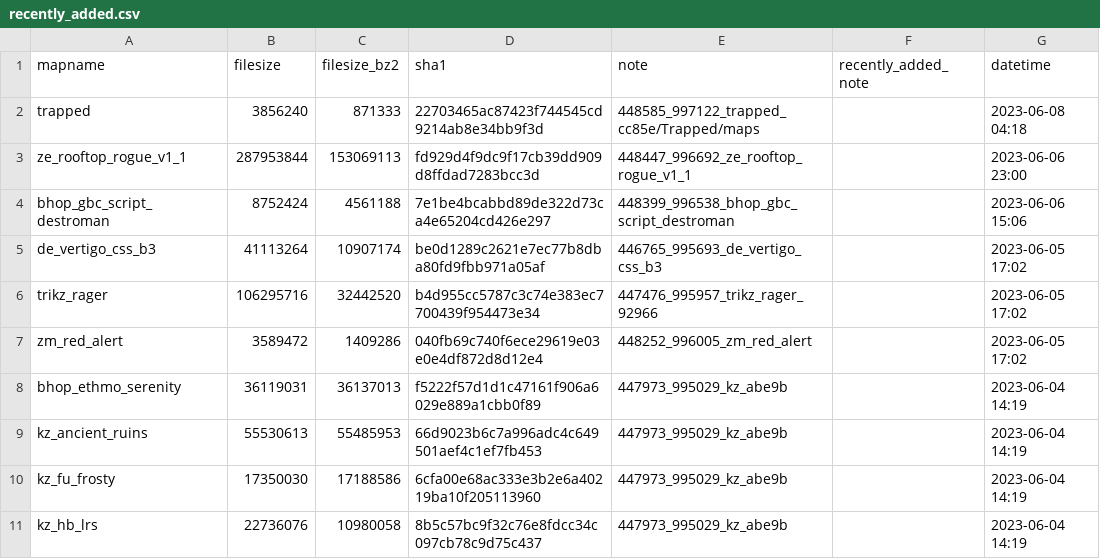
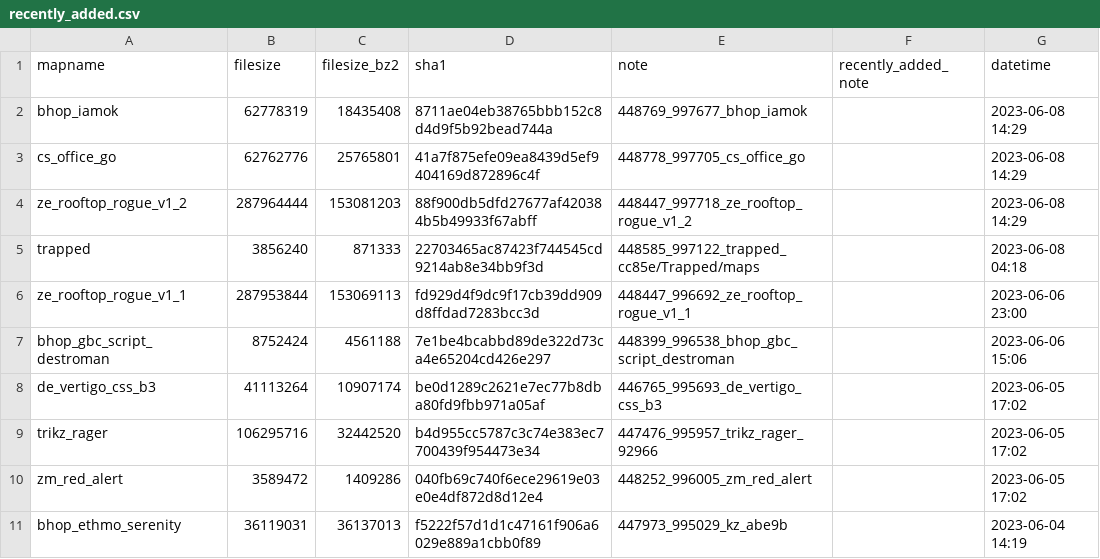
Before and after one commit to srcwr/maps-cstrike, a CSV file: recently_added.csv, drawn as a sheet; only a part is shown; the shorter side is filled out with more unchanged rows.

```diff
--- a/recently_added.csv
+++ b/recently_added.csv
@@ -1,2 +1,5 @@
 mapname,filesize,filesize_bz2,sha1,note,recently_added_note,datetime
+bhop_iamok,62778319,18435408,8711ae04eb38765bbb152c8d4d9f5b92bead744a,448769_997677_bhop_iamok,,2023-06-08 14:29
+cs_office_go,62762776,25765801,41a7f875efe09ea8439d5ef9404169d872896c4f,448778_997705_cs_office_go,,2023-06-08 14:29
+ze_rooftop_rogue_v1_2,287964444,153081203,88f900db5dfd27677af420384b5b49933f67abff,448447_997718_ze_rooftop_rogue_v1_2,,2023-06-08 14:29
 trapped,3856240,871333,22703465ac87423f744545cd9214ab8e34bb9f3d,448585_997122_trapped_cc85e/Trapped/maps,,2023-06-08 04:18
```
Also changed, not shown: unprocessed/gamebanana-more.csv.
